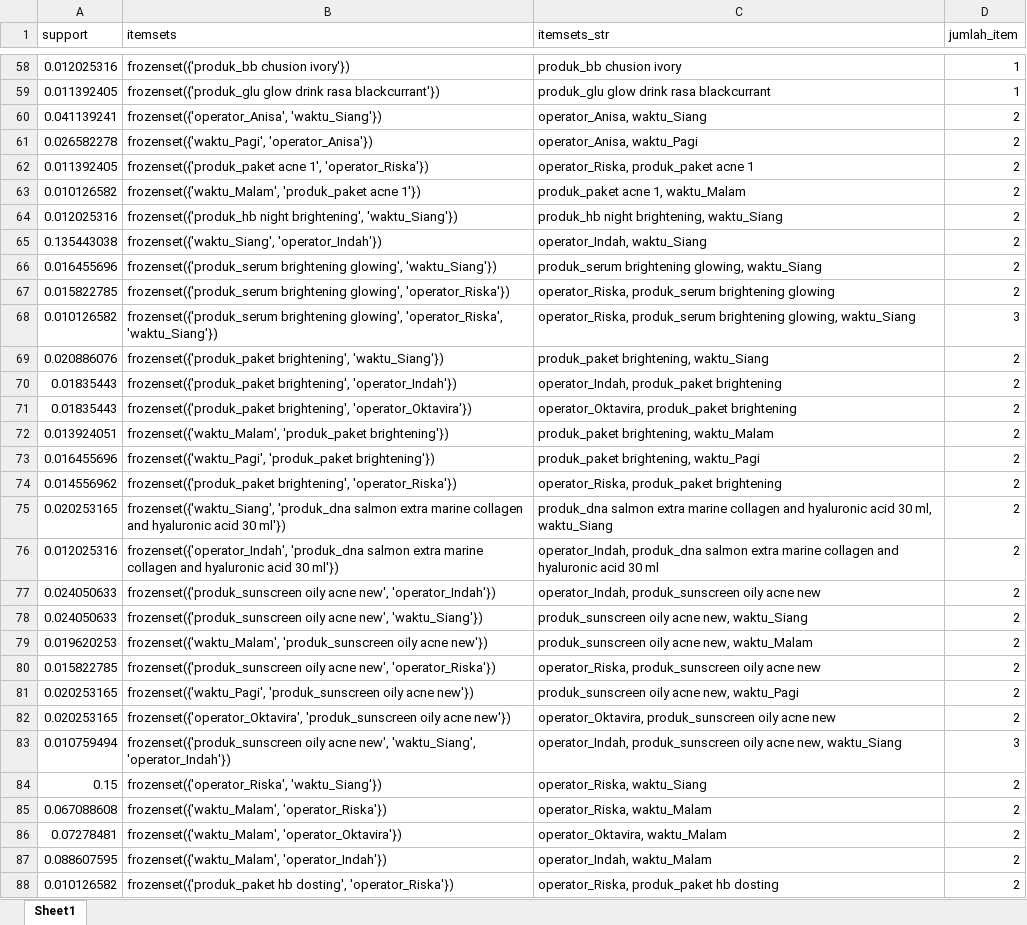
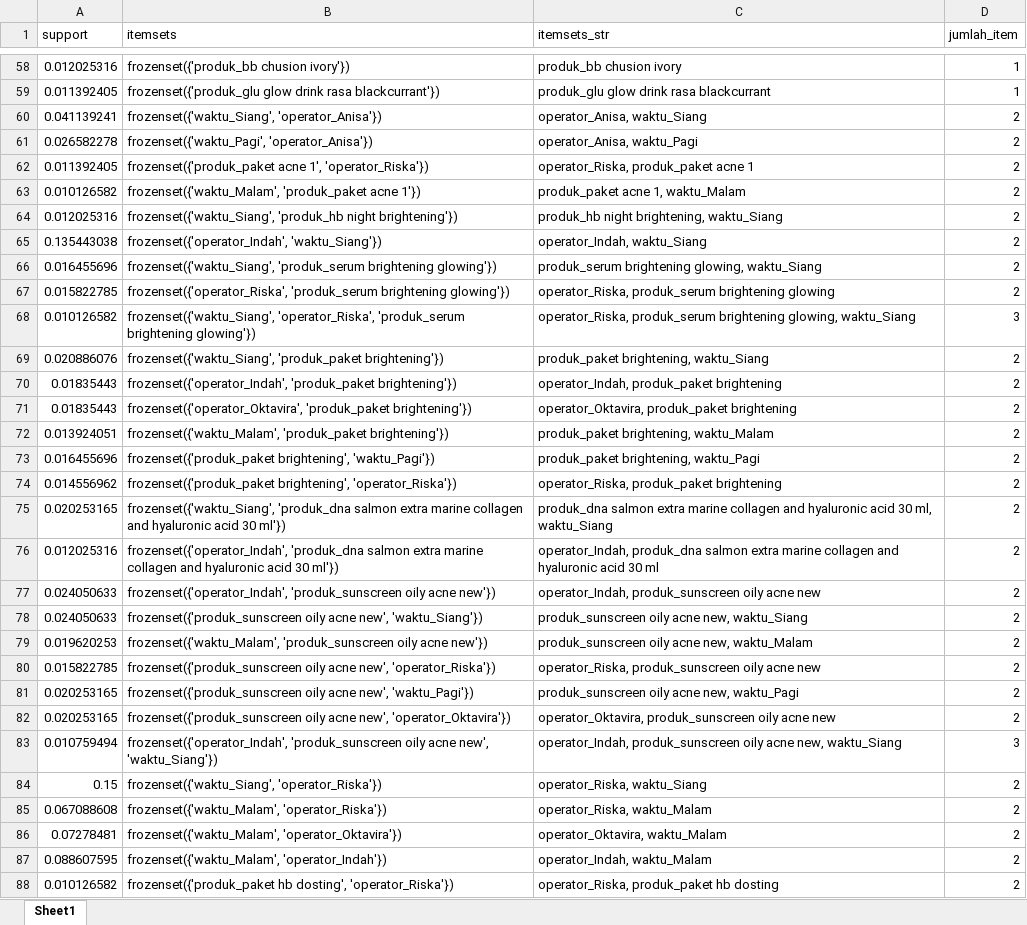
Before and after one commit to laiqahnm/Analisis-Asosiasi-FP-Growth-Data-Penjualan, an Excel workbook: output/training_result_databaru/frequent_itemsets_80_20.xlsx, sheet Sheet1, drawn as a sheet; only a part is shown, gaps mark what is left out; values as stored, in another font and other column widths than the file's, no borders; the diff covers the shown part only; the diff names each change by its address in the sheet, - before the commit and + after, or states it on an @@ line.

```diff
--- a/output/training_result_databaru/frequent_itemsets_80_20.xlsx (sheet Sheet1)
+++ b/output/training_result_databaru/frequent_itemsets_80_20.xlsx (sheet Sheet1)
-B60 (itemsets): frozenset({'operator_Anisa', 'waktu_Siang'})
+B60 (itemsets): frozenset({'waktu_Siang', 'operator_Anisa'})
-B64 (itemsets): frozenset({'produk_hb night brightening', 'waktu_Siang'})
+B64 (itemsets): frozenset({'waktu_Siang', 'produk_hb night brightening'})
-B65 (itemsets): frozenset({'waktu_Siang', 'operator_Indah'})
+B65 (itemsets): frozenset({'operator_Indah', 'waktu_Siang'})
-B66 (itemsets): frozenset({'produk_serum brightening glowing', 'waktu_Siang'})
+B66 (itemsets): frozenset({'waktu_Siang', 'produk_serum brightening glowing'})
-B67 (itemsets): frozenset({'produk_serum brightening glowing', 'operator_Riska'})
+B67 (itemsets): frozenset({'operator_Riska', 'produk_serum brightening glowing'})
-B68 (itemsets): frozenset({'produk_serum brightening glowing', 'operator_Riska', 'waktu_Siang'})
+B68 (itemsets): frozenset({'waktu_Siang', 'operator_Riska', 'produk_serum brightening glowing'})
-B69 (itemsets): frozenset({'produk_paket brightening', 'waktu_Siang'})
+B69 (itemsets): frozenset({'waktu_Siang', 'produk_paket brightening'})
-B70 (itemsets): frozenset({'produk_paket brightening', 'operator_Indah'})
+B70 (itemsets): frozenset({'operator_Indah', 'produk_paket brightening'})
-B71 (itemsets): frozenset({'produk_paket brightening', 'operator_Oktavira'})
+B71 (itemsets): frozenset({'operator_Oktavira', 'produk_paket brightening'})
-B73 (itemsets): frozenset({'waktu_Pagi', 'produk_paket brightening'})
+B73 (itemsets): frozenset({'produk_paket brightening', 'waktu_Pagi'})
-B77 (itemsets): frozenset({'produk_sunscreen oily acne new', 'operator_Indah'})
+B77 (itemsets): frozenset({'operator_Indah', 'produk_sunscreen oily acne new'})
-B81 (itemsets): frozenset({'waktu_Pagi', 'produk_sunscreen oily acne new'})
+B81 (itemsets): frozenset({'produk_sunscreen oily acne new', 'waktu_Pagi'})
-B82 (itemsets): frozenset({'operator_Oktavira', 'produk_sunscreen oily acne new'})
+B82 (itemsets): frozenset({'produk_sunscreen oily acne new', 'operator_Oktavira'})
-B83 (itemsets): frozenset({'produk_sunscreen oily acne new', 'waktu_Siang', 'operator_Indah'})
+B83 (itemsets): frozenset({'operator_Indah', 'produk_sunscreen oily acne new', 'waktu_Siang'})
-B84 (itemsets): frozenset({'operator_Riska', 'waktu_Siang'})
+B84 (itemsets): frozenset({'waktu_Siang', 'operator_Riska'})
```
Also changed, not shown: 32 edited cells elsewhere in this sheet, output/dataset_bersih_baru.xlsx, output/training_result_databaru/rules_training_60_40.xlsx, 24 other files.
